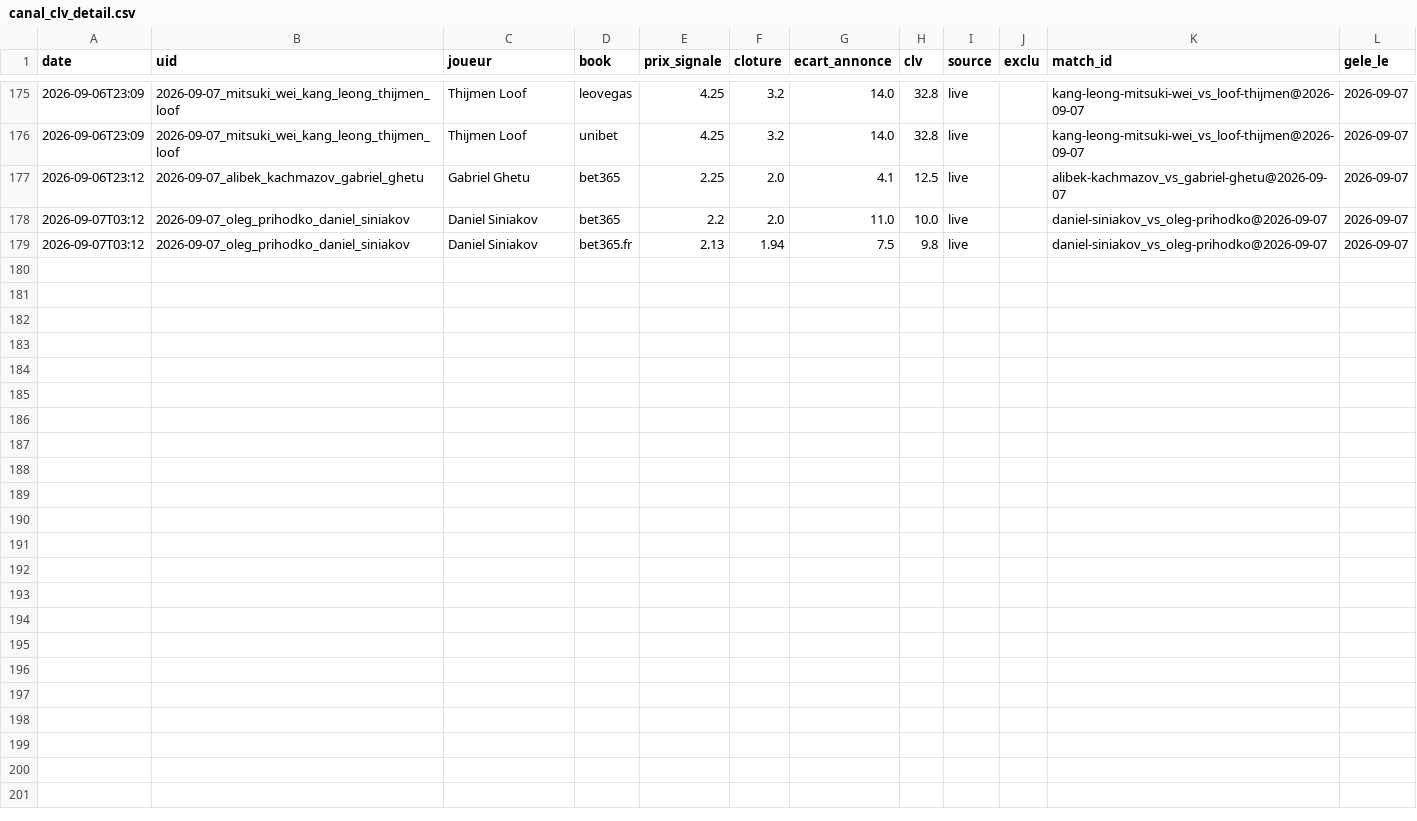
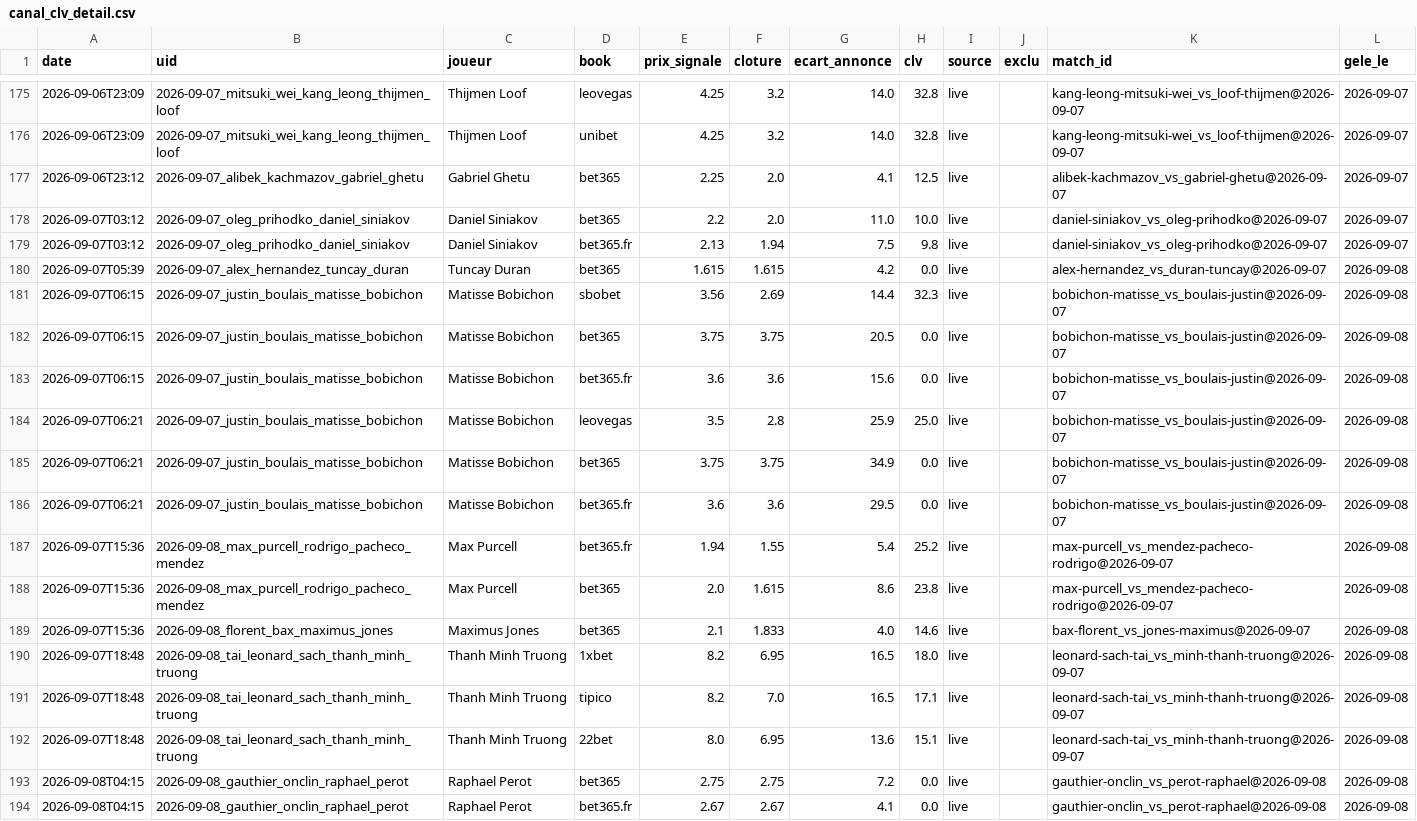
Before and after one commit to Lucas987987/Tennis-edge, a CSV file: canal_clv_detail.csv, drawn as a sheet; only a part is shown, gaps mark what is left out; the diff names each change by its address in the sheet, - before the commit and + after, or states it on an @@ line.

```diff
--- a/canal_clv_detail.csv
+++ b/canal_clv_detail.csv
+row 180: 2026-09-07T05:39 | 2026-09-07_alex_hernandez_tuncay_duran | Tuncay Duran | bet365 | 1.615 | 1.615 | 4.2 | 0.0 | live |  | alex-hernandez_vs_duran-tuncay@2026-09-07 | 2026-09-08
+row 181: 2026-09-07T06:15 | 2026-09-07_justin_boulais_matisse_bobichon | Matisse Bobichon | sbobet | 3.56 | 2.69 | 14.4 | 32.3 | live |  | bobichon-matisse_vs_boulais-justin@2026-09-07 | 2026-09-08
+row 182: 2026-09-07T06:15 | 2026-09-07_justin_boulais_matisse_bobichon | Matisse Bobichon | bet365 | 3.75 | 3.75 | 20.5 | 0.0 | live |  | bobichon-matisse_vs_boulais-justin@2026-09-07 | 2026-09-08
+row 183: 2026-09-07T06:15 | 2026-09-07_justin_boulais_matisse_bobichon | Matisse Bobichon | bet365.fr | 3.6 | 3.6 | 15.6 | 0.0 | live |  | bobichon-matisse_vs_boulais-justin@2026-09-07 | 2026-09-08
+row 184: 2026-09-07T06:21 | 2026-09-07_justin_boulais_matisse_bobichon | Matisse Bobichon | leovegas | 3.5 | 2.8 | 25.9 | 25.0 | live |  | bobichon-matisse_vs_boulais-justin@2026-09-07 | 2026-09-08
+row 185: 2026-09-07T06:21 | 2026-09-07_justin_boulais_matisse_bobichon | Matisse Bobichon | bet365 | 3.75 | 3.75 | 34.9 | 0.0 | live |  | bobichon-matisse_vs_boulais-justin@2026-09-07 | 2026-09-08
+row 186: 2026-09-07T06:21 | 2026-09-07_justin_boulais_matisse_bobichon | Matisse Bobichon | bet365.fr | 3.6 | 3.6 | 29.5 | 0.0 | live |  | bobichon-matisse_vs_boulais-justin@2026-09-07 | 2026-09-08
+row 187: 2026-09-07T15:36 | 2026-09-08_max_purcell_rodrigo_pacheco_mendez | Max Purcell | bet365.fr | 1.94 | 1.55 | 5.4 | 25.2 | live |  | max-purcell_vs_mendez-pacheco-rodrigo@2026-09-07 | 2026-09-08
+row 188: 2026-09-07T15:36 | 2026-09-08_max_purcell_rodrigo_pacheco_mendez | Max Purcell | bet365 | 2.0 | 1.615 | 8.6 | 23.8 | live |  | max-purcell_vs_mendez-pacheco-rodrigo@2026-09-07 | 2026-09-08
+row 189: 2026-09-07T15:36 | 2026-09-08_florent_bax_maximus_jones | Maximus Jones | bet365 | 2.1 | 1.833 | 4.0 | 14.6 | live |  | bax-florent_vs_jones-maximus@2026-09-07 | 2026-09-08
+row 190: 2026-09-07T18:48 | 2026-09-08_tai_leonard_sach_thanh_minh_truong | Thanh Minh Truong | 1xbet | 8.2 | 6.95 | 16.5 | 18.0 | live |  | leonard-sach-tai_vs_minh-thanh-truong@2026-09-07 | 2026-09-08
+row 191: 2026-09-07T18:48 | 2026-09-08_tai_leonard_sach_thanh_minh_truong | Thanh Minh Truong | tipico | 8.2 | 7.0 | 16.5 | 17.1 | live |  | leonard-sach-tai_vs_minh-thanh-truong@2026-09-07 | 2026-09-08
+row 192: 2026-09-07T18:48 | 2026-09-08_tai_leonard_sach_thanh_minh_truong | Thanh Minh Truong | 22bet | 8.0 | 6.95 | 13.6 | 15.1 | live |  | leonard-sach-tai_vs_minh-thanh-truong@2026-09-07 | 2026-09-08
+row 193: 2026-09-08T04:15 | 2026-09-08_gauthier_onclin_raphael_perot | Raphael Perot | bet365 | 2.75 | 2.75 | 7.2 | 0.0 | live |  | gauthier-onclin_vs_perot-raphael@2026-09-08 | 2026-09-08
+row 194: 2026-09-08T04:15 | 2026-09-08_gauthier_onclin_raphael_perot | Raphael Perot | bet365.fr | 2.67 | 2.67 | 4.1 | 0.0 | live |  | gauthier-onclin_vs_perot-raphael@2026-09-08 | 2026-09-08
```
Also changed, not shown: moves_detail.csv, moves_detail_hist.csv, 6 other files.
